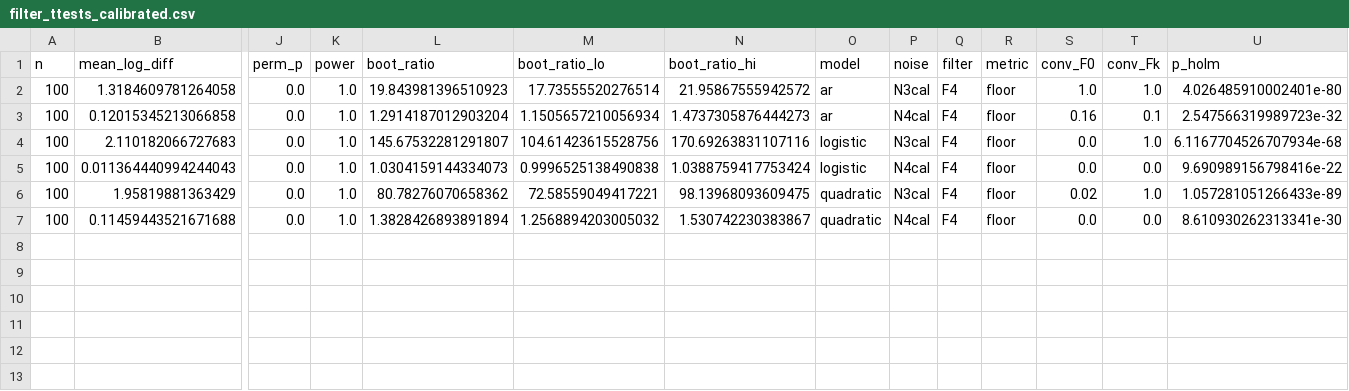
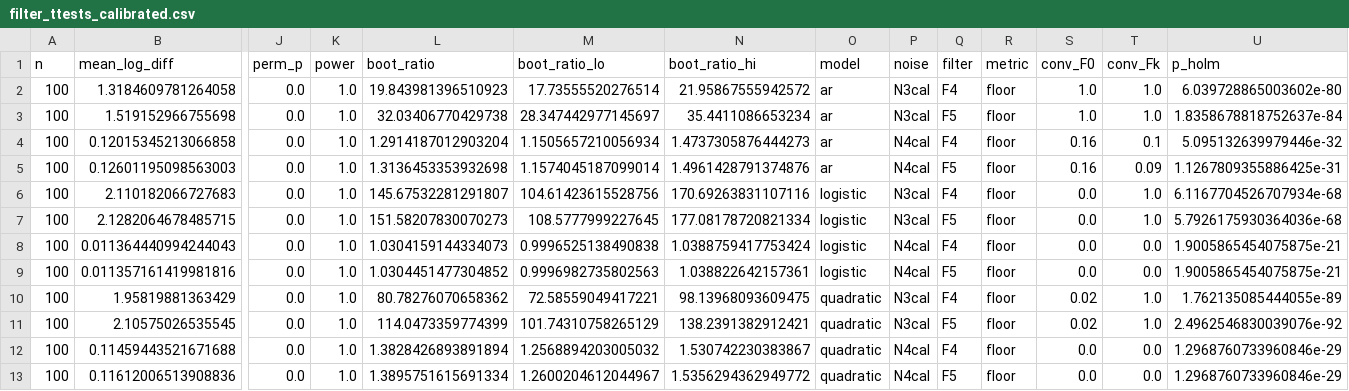
Before and after one commit to Poogee/momo_proj, a CSV file: tables/filter_ttests_calibrated.csv, drawn as a sheet; only a part is shown, gaps mark what is left out; addresses are those after the commit; rows hold the shown columns only; the diff names each change by its address in the sheet, - before the commit and + after, or states it on an @@ line.

```diff
--- a/tables/filter_ttests_calibrated.csv
+++ b/tables/filter_ttests_calibrated.csv
-U2 (p_holm): 4.026485910002401e-80
+U2 (p_holm): 6.039728865003602e-80
+row 3: 100 | 1.519152966755698 | 0.0 | 1.0 | 32.03406770429738 | 28.347442977145697 | 35.4411086653234 | ar | N3cal | F5 | floor | 1.0 | 1.0 | 1.8358678818752637e-84
-U4 (p_holm): 2.547566319989723e-32
+U4 (p_holm): 5.095132639979446e-32
+row 5: 100 | 0.12601195098563003 | 0.0 | 1.0 | 1.3136453353932698 | 1.1574045187099014 | 1.4961428791374876 | ar | N4cal | F5 | floor | 0.16 | 0.09 | 1.1267809355886425e-31
+row 7: 100 | 2.1282064678485715 | 0.0 | 1.0 | 151.58207830070273 | 108.5777999227645 | 177.08178720821334 | logistic | N3cal | F5 | floor | 0.0 | 1.0 | 5.7926175930364036e-68
-U8 (p_holm): 9.690989156798416e-22
+U8 (p_holm): 1.9005865454075875e-21
+row 9: 100 | 0.011357161419981816 | 0.0 | 1.0 | 1.0304451477304852 | 0.9996982735802563 | 1.038822642157361 | logistic | N4cal | F5 | floor | 0.0 | 0.0 | 1.9005865454075875e-21
-U10 (p_holm): 1.057281051266433e-89
+U10 (p_holm): 1.762135085444055e-89
+row 11: 100 | 2.10575026535545 | 0.0 | 1.0 | 114.0473359774399 | 101.74310758265129 | 138.2391382912421 | quadratic | N3cal | F5 | floor | 0.02 | 1.0 | 2.4962546830039076e-92
-U12 (p_holm): 8.610930262313341e-30
+U12 (p_holm): 1.2968760733960846e-29
+row 13: 100 | 0.11612006513908836 | 0.0 | 1.0 | 1.3895751615691334 | 1.2600204612044967 | 1.5356294362949772 | quadratic | N4cal | F5 | floor | 0.0 | 0.0 | 1.2968760733960846e-29
```
Also changed, not shown: tables/filter_ttests_headline.csv, 19 other files.
